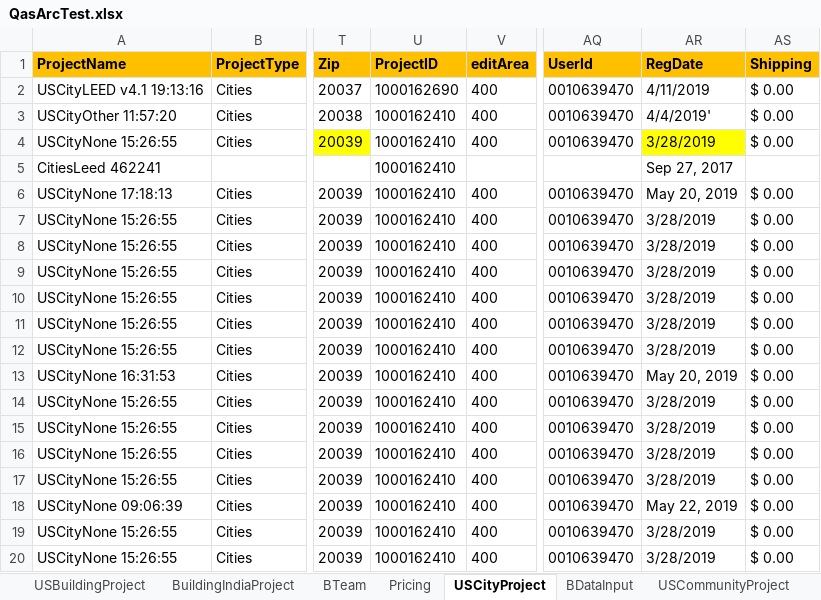
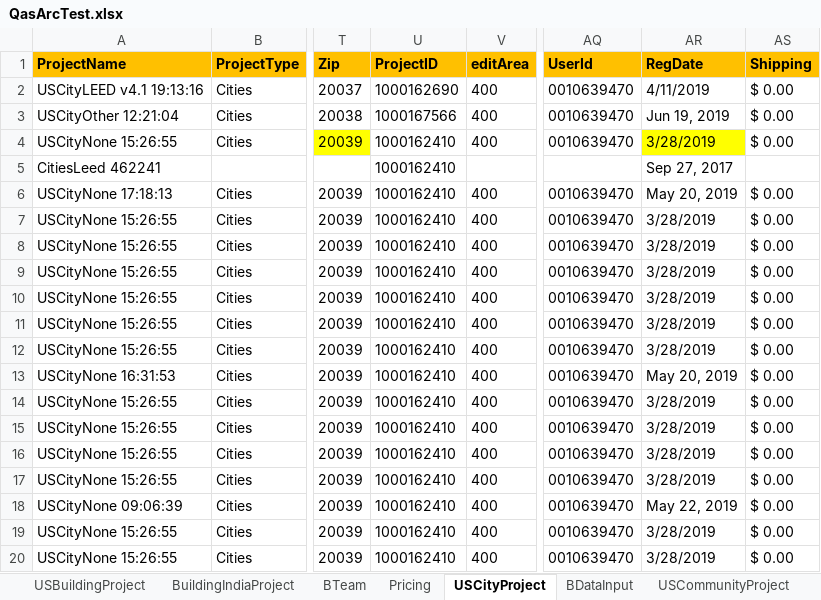
Before and after one commit to saurav1501/AutomationArc, an Excel workbook: AutomationArc/ARCDataTemplete/QasArcTest.xlsx, sheet USCityProject, drawn as a sheet; only a part is shown, gaps mark what is left out; values as stored, in another font and other column widths than the file's, no borders; the diff names each change by its address in the sheet, - before the commit and + after, or states it on an @@ line.

```diff
--- a/AutomationArc/ARCDataTemplete/QasArcTest.xlsx (sheet USCityProject)
+++ b/AutomationArc/ARCDataTemplete/QasArcTest.xlsx (sheet USCityProject)
-A3 (ProjectName): USCityOther 11:57:20
+A3 (ProjectName): USCityOther 12:21:04
-U3 (ProjectID): 1000162410
+U3 (ProjectID): 1000167566
-AR3 (RegDate): 4/4/2019'
+AR3 (RegDate): Jun 19, 2019
```
Also changed, not shown: 18 other files.
